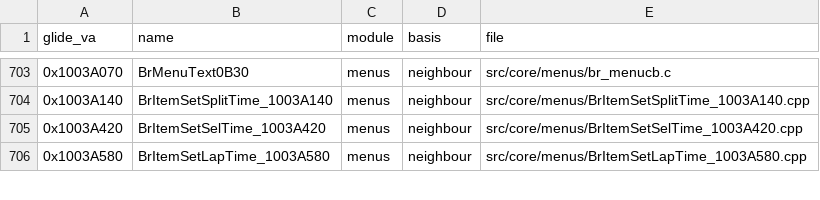
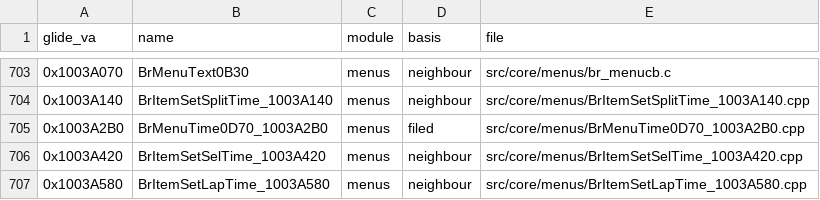
Before and after one commit to jeff-strutb/brally, a CSV file: config/filing.csv, drawn as a sheet; only a part is shown, gaps mark what is left out.

Commit message:
0x1003A2B0 BrMenuTime0D70 moved to the C++ lane (8 B from exact, was 71 as C): the neighbour 0x1003A420's named-float-local chain and .rdata constant cells, and a label from the flag test into the dashes block for the original's block layout; residue is the stage-lookup register rotation shared with 0x10039D20

```diff
--- a/config/filing.csv
+++ b/config/filing.csv
@@ -704,2 +704,3 @@ glide_va,name,module,basis,file
 0x1003A140,BrItemSetSplitTime_1003A140,menus,neighbour,src/core/menus/BrItemSetSplitTime_1003A140.cpp
+0x1003A2B0,BrMenuTime0D70_1003A2B0,menus,filed,src/core/menus/BrMenuTime0D70_1003A2B0.cpp
 0x1003A420,BrItemSetSelTime_1003A420,menus,neighbour,src/core/menus/BrItemSetSelTime_1003A420.cpp
```
Also changed, not shown: 2 other files.
